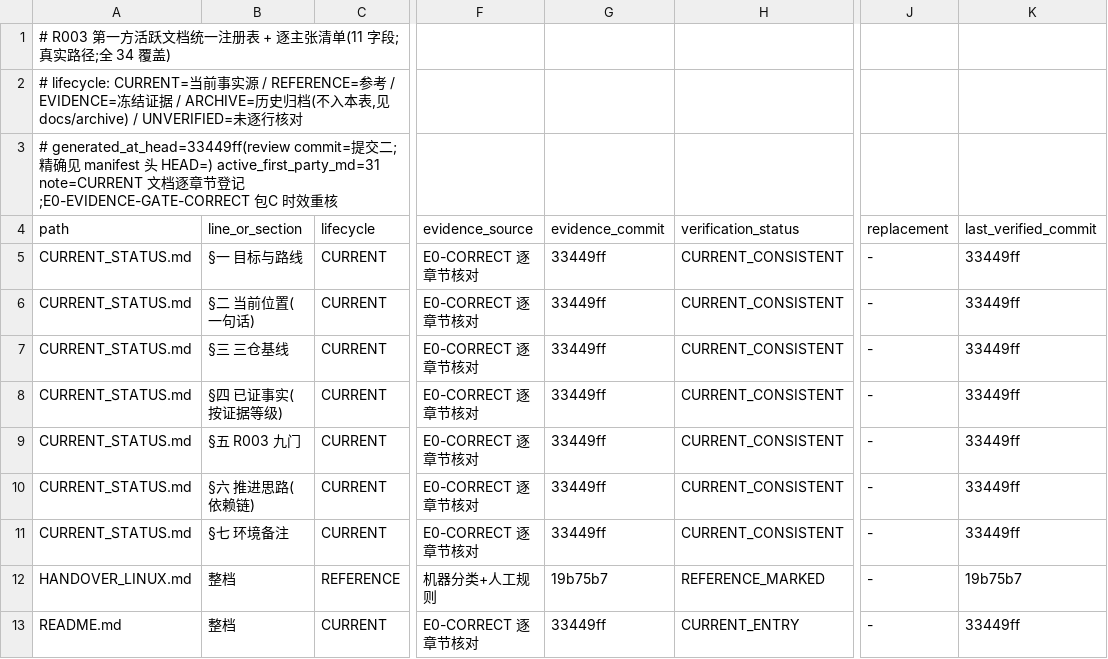
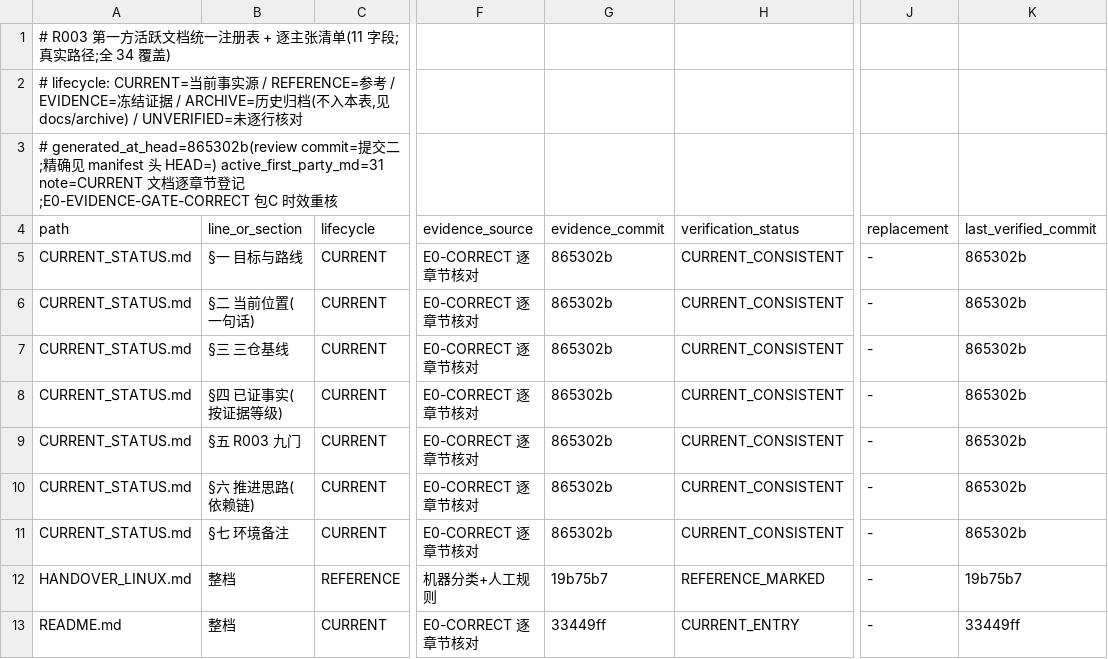
Before and after one commit to ai4sci-z/GBPlanner-WorldModel-Integration, a TSV file: governance/claim_manifest.tsv, drawn as a sheet; only a part is shown, gaps mark what is left out; the diff covers the shown part only; the diff names each change by its address in the sheet, - before the commit and + after, or states it on an @@ line.

```diff
--- a/governance/claim_manifest.tsv
+++ b/governance/claim_manifest.tsv
-A3 (path): # generated_at_head=33449ff(review commit=提…
+A3 (path): # generated_at_head=865302b(review commit=提…
-G5:G11 (evidence_commit): 33449ff
+G5:G11 (evidence_commit): 865302b
-K5:K11 (last_verified_commit): 33449ff
+K5:K11 (last_verified_commit): 865302b
```
Also changed, not shown: 15 edited cells elsewhere in this file.
